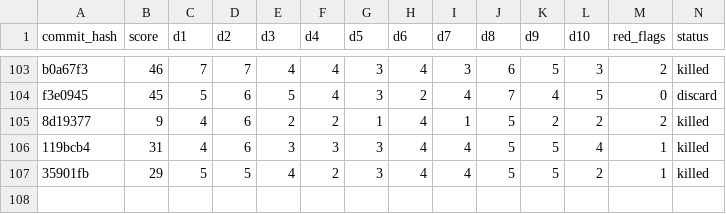
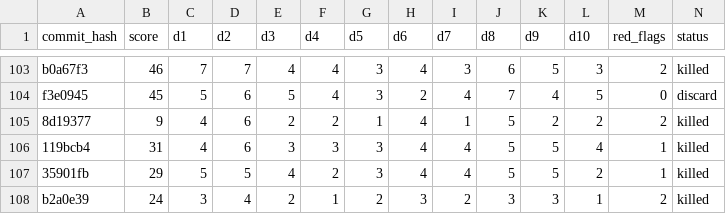
Before and after one commit to ArturoKuang/ai-game-playground, a TSV file: results.tsv, drawn as a sheet; only a part is shown, gaps mark what is left out; rows hold the shown columns only; the diff names each change by its address in the sheet, - before the commit and + after, or states it on an @@ line.

```diff
--- a/results.tsv
+++ b/results.tsv
+row 108: b2a0e39 | 24 | 3 | 4 | 2 | 1 | 2 | 3 | 2 | 3 | 3 | 1 | 2 | killed
```
Also changed, not shown: 2 other files.
